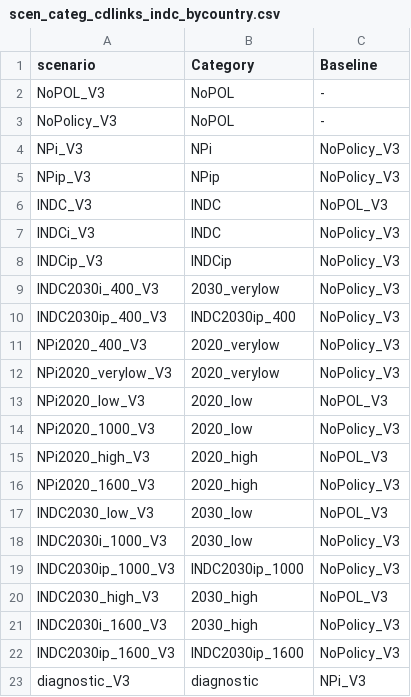
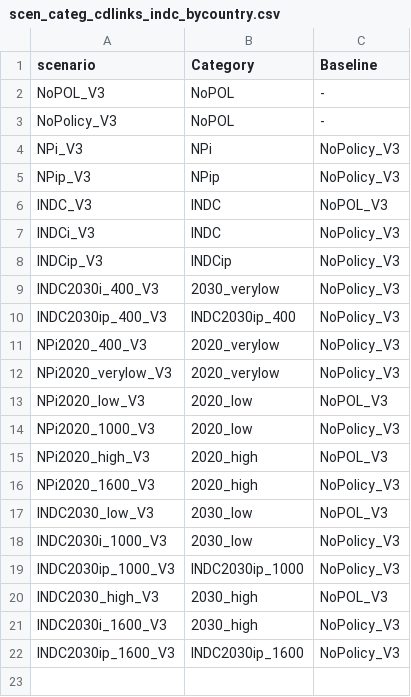
Before and after one commit to CD-LINKS/factsheet, a CSV file: src/settings/scen_categ_cdlinks_indc_bycountry.csv, drawn as a sheet.

Commit message:
not using the diagnostic scenario here

```diff
--- a/src/settings/scen_categ_cdlinks_indc_bycountry.csv
+++ b/src/settings/scen_categ_cdlinks_indc_bycountry.csv
@@ -22,2 +22 @@ INDC2030i_1600_V3;2030_high;NoPolicy_V3
 INDC2030ip_1600_V3;INDC2030ip_1600;NoPolicy_V3
-diagnostic_V3;diagnostic;NPi_V3
```
